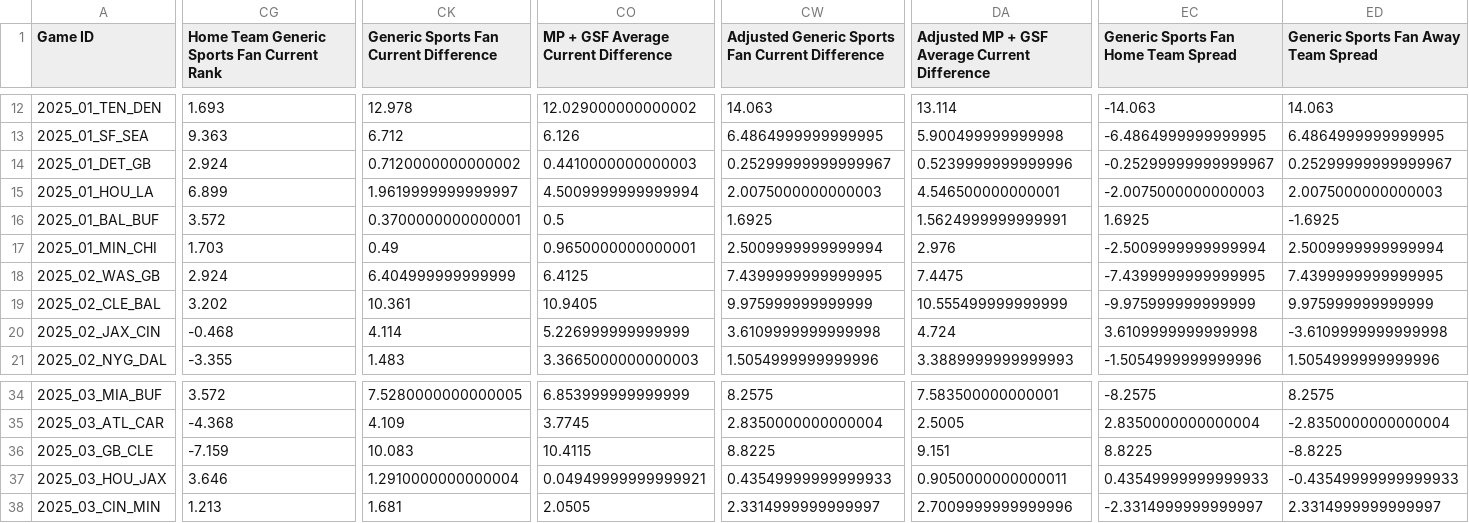
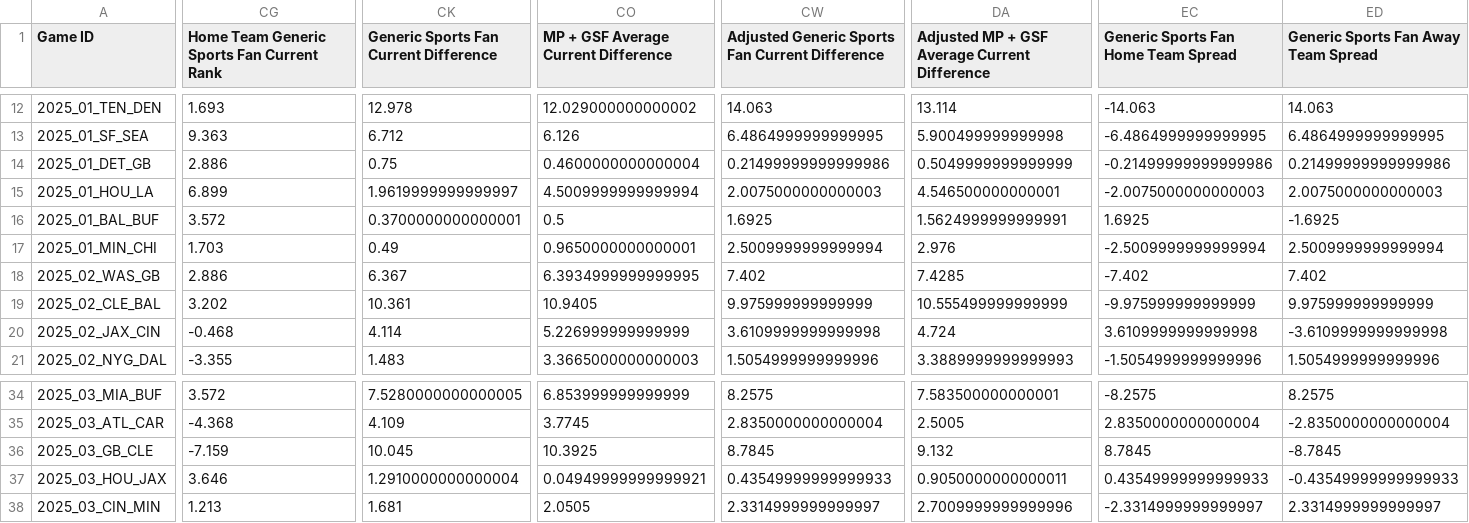
Before and after one commit to ngardner-3-1-8/gdp-dashboard-1, a CSV file: nfl-schedules/nfl_schedule_rankings_travel_odds_circa.csv, drawn as a sheet; only a part is shown, gaps mark what is left out; the diff covers the shown part only; the diff names each change by its address in the sheet, - before the commit and + after, or states it on an @@ line.

```diff
--- a/nfl-schedules/nfl_schedule_rankings_travel_odds_circa.csv
+++ b/nfl-schedules/nfl_schedule_rankings_travel_odds_circa.csv
-CG14: 2.924
+CG14: 2.886
-CK14: 0.7120000000000002
+CK14: 0.75
-CO14: 0.4410000000000003
+CO14: 0.4600000000000004
-CW14: 0.25299999999999967
+CW14: 0.21499999999999986
-DA14: 0.5239999999999996
+DA14: 0.5049999999999999
-EC14: -0.25299999999999967
+EC14: -0.21499999999999986
-ED14: 0.25299999999999967
+ED14: 0.21499999999999986
-CG18: 2.924
+CG18: 2.886
-CK18: 6.404999999999999
+CK18: 6.367
-CO18: 6.4125
+CO18: 6.3934999999999995
-CW18: 7.4399999999999995
+CW18: 7.402
-DA18: 7.4475
+DA18: 7.4285
-EC18: -7.4399999999999995
+EC18: -7.402
-ED18: 7.4399999999999995
+ED18: 7.402
-CK36: 10.083
+CK36: 10.045
-CO36: 10.4115
+CO36: 10.3925
-CW36: 8.8225
+CW36: 8.7845
-DA36: 9.151
+DA36: 9.132
-EC36: 8.8225
+EC36: 8.7845
-ED36: -8.8225
+ED36: -8.7845
```
Also changed, not shown: 162 edited cells elsewhere in this file, 1 other file.
